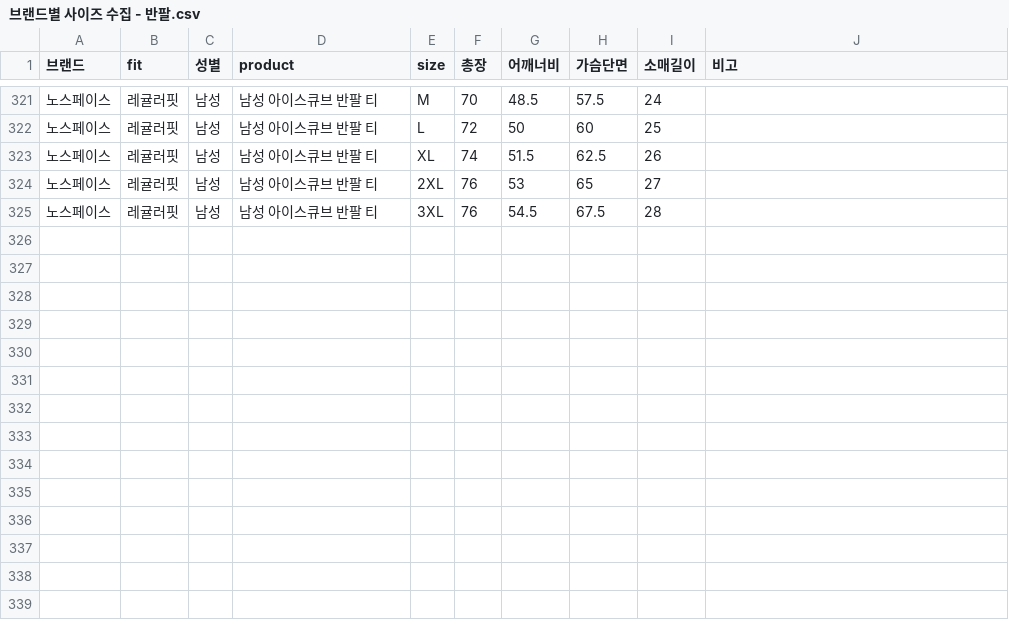
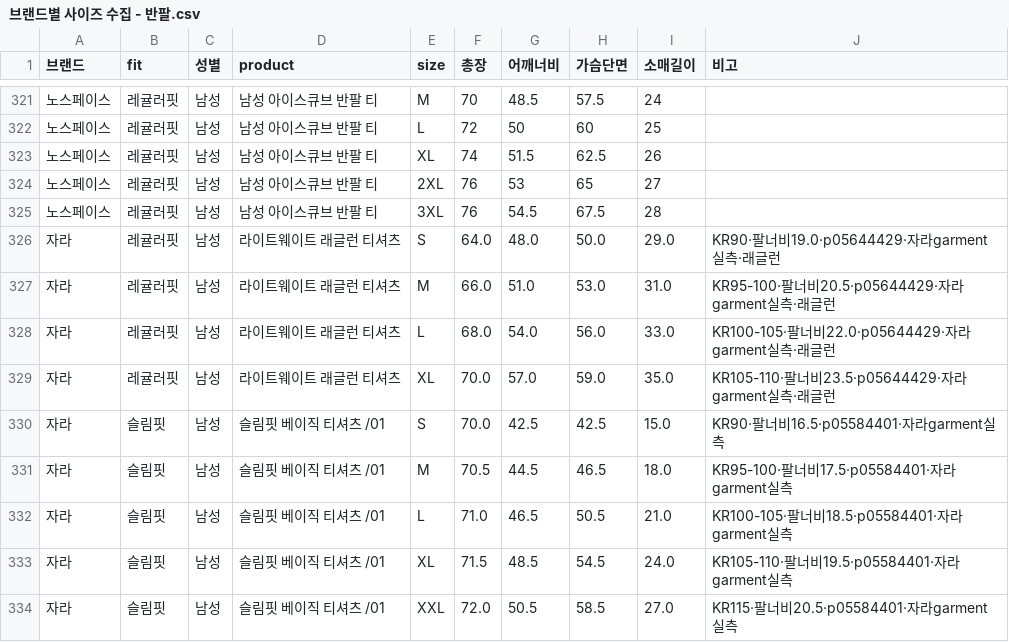
Before and after one commit to KernelAcademy-AICamp/ai-camp-7th-main-project-4team, a CSV file: data/brand/raw/브랜드별 사이즈 수집 - 반팔.csv, drawn as a sheet; only a part is shown, gaps mark what is left out; the diff names each change by its address in the sheet, - before the commit and + after, or states it on an @@ line.

```diff
--- a/data/brand/raw/브랜드별 사이즈 수집 - 반팔.csv
+++ b/data/brand/raw/브랜드별 사이즈 수집 - 반팔.csv
+row 326: 자라 | 레귤러핏 | 남성 | 라이트웨이트 래글런 티셔츠 | S | 64.0 | 48.0 | 50.0 | 29.0 | KR90·팔너비19.0·p05644429·자라garment실측·래글런
+row 327: 자라 | 레귤러핏 | 남성 | 라이트웨이트 래글런 티셔츠 | M | 66.0 | 51.0 | 53.0 | 31.0 | KR95-100·팔너비20.5·p05644429·자라garment실측·래글런
+row 328: 자라 | 레귤러핏 | 남성 | 라이트웨이트 래글런 티셔츠 | L | 68.0 | 54.0 | 56.0 | 33.0 | KR100-105·팔너비22.0·p05644429·자라garment실측·래글런
+row 329: 자라 | 레귤러핏 | 남성 | 라이트웨이트 래글런 티셔츠 | XL | 70.0 | 57.0 | 59.0 | 35.0 | KR105-110·팔너비23.5·p05644429·자라garment실측·래글런
+row 330: 자라 | 슬림핏 | 남성 | 슬림핏 베이직 티셔츠 /01 | S | 70.0 | 42.5 | 42.5 | 15.0 | KR90·팔너비16.5·p05584401·자라garment실측
+row 331: 자라 | 슬림핏 | 남성 | 슬림핏 베이직 티셔츠 /01 | M | 70.5 | 44.5 | 46.5 | 18.0 | KR95-100·팔너비17.5·p05584401·자라garment실측
+row 332: 자라 | 슬림핏 | 남성 | 슬림핏 베이직 티셔츠 /01 | L | 71.0 | 46.5 | 50.5 | 21.0 | KR100-105·팔너비18.5·p05584401·자라garment실측
+row 333: 자라 | 슬림핏 | 남성 | 슬림핏 베이직 티셔츠 /01 | XL | 71.5 | 48.5 | 54.5 | 24.0 | KR105-110·팔너비19.5·p05584401·자라garment실측
+row 334: 자라 | 슬림핏 | 남성 | 슬림핏 베이직 티셔츠 /01 | XXL | 72.0 | 50.5 | 58.5 | 27.0 | KR115·팔너비20.5·p05584401·자라garment실측
```
Also changed, not shown: data/brand/raw/브랜드별 사이즈 수집 - 긴팔.csv, data/brand/raw/브랜드별 사이즈 수집 - 바지.csv, 2 other files.
